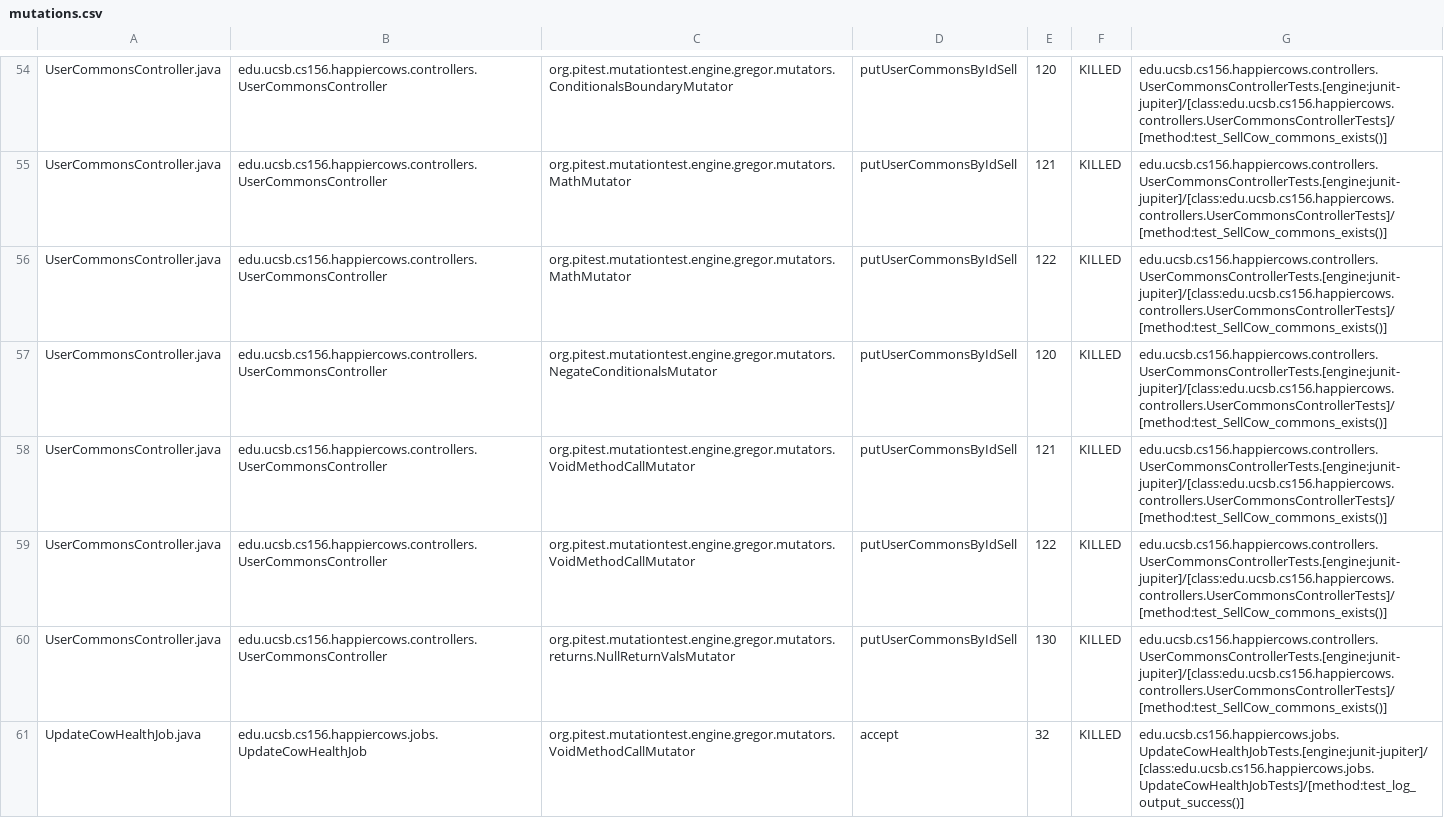
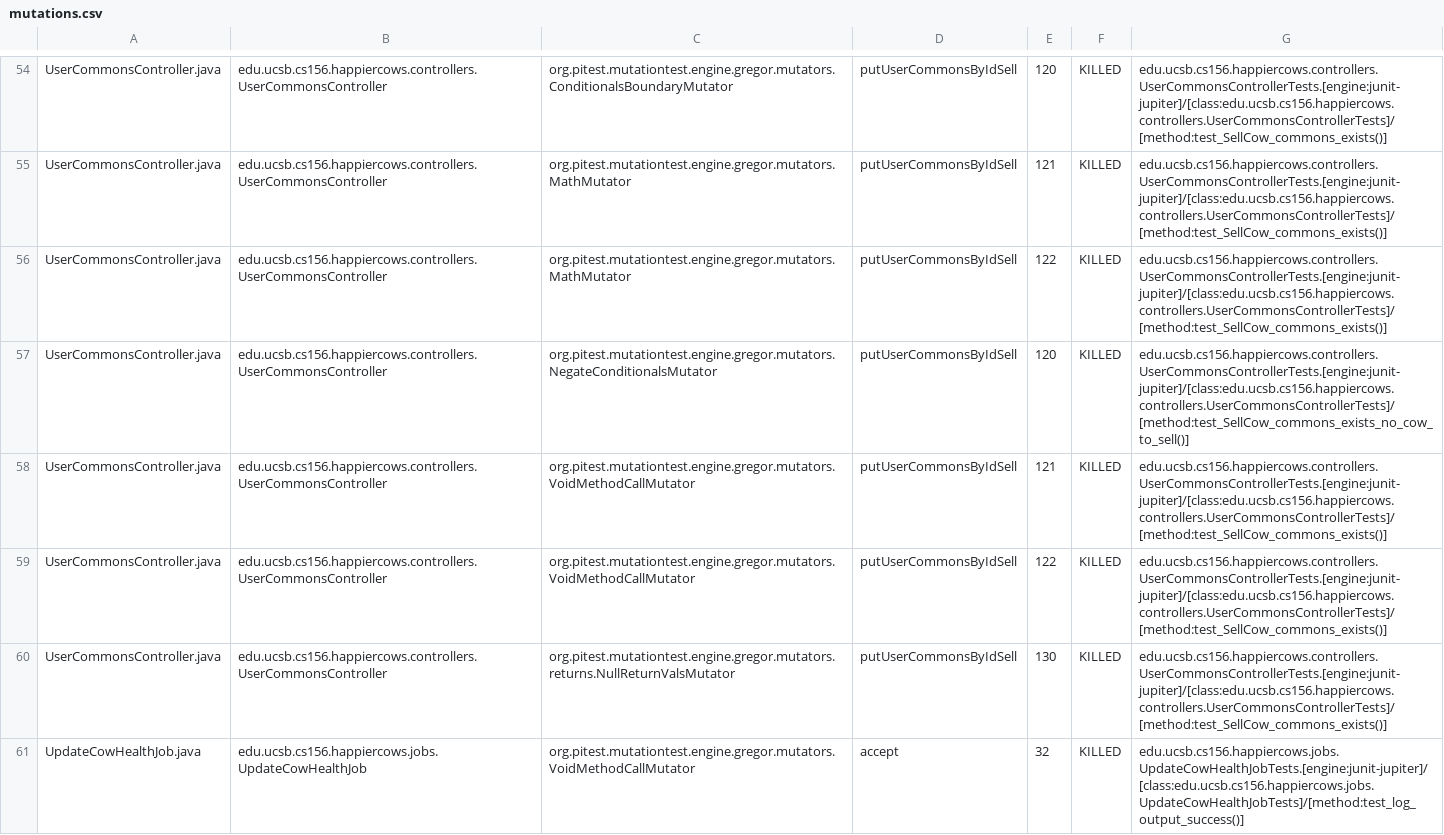
Before and after one commit to ucsb-cs156-s23/proj-happycows-s23-6pm-2, a CSV file: prs/35/pitest/mutations.csv, drawn as a sheet; only a part is shown, gaps mark what is left out; the diff covers the shown part only.

Commit message:
Deploying to gh-pages from @ ucsb-cs156-s23/proj-happycows-s23-6pm-2@1ce9cca2cbe526451bcbd9b05e49bbe8a4582c04 🚀

```diff
--- a/prs/35/pitest/mutations.csv
+++ b/prs/35/pitest/mutations.csv
@@ -56,3 +56,3 @@ UserCommonsController.java,edu.ucsb.cs156.happiercows.controllers.UserCommonsCon
 UserCommonsController.java,edu.ucsb.cs156.happiercows.controllers.UserCommonsController,org.pitest.mutationtest.engine.gregor.mutators.MathMutator,putUserCommonsByIdSell,122,KILLED,edu.ucsb.cs156.happiercows.controllers.UserCommonsControllerTests.[engine:junit-jupiter]/[class:edu.ucsb.cs156.happiercows.controllers.UserCommonsControllerTests]/[method:test_SellCow_commons_exists()]
-UserCommonsController.java,edu.ucsb.cs156.happiercows.controllers.UserCommonsController,org.pitest.mutationtest.engine.gregor.mutators.NegateConditionalsMutator,putUserCommonsByIdSell,120,KILLED,edu.ucsb.cs156.happiercows.controllers.UserCommonsControllerTests.[engine:junit-jupiter]/[class:edu.ucsb.cs156.happiercows.controllers.UserCommonsControllerTests]/[method:test_SellCow_commons_exists()]
+UserCommonsController.java,edu.ucsb.cs156.happiercows.controllers.UserCommonsController,org.pitest.mutationtest.engine.gregor.mutators.NegateConditionalsMutator,putUserCommonsByIdSell,120,KILLED,edu.ucsb.cs156.happiercows.controllers.UserCommonsControllerTests.[engine:junit-jupiter]/[class:edu.ucsb.cs156.happiercows.controllers.UserCommonsControllerTests]/[method:test_SellCow_commons_exists_no_cow_to_sell()]
 UserCommonsController.java,edu.ucsb.cs156.happiercows.controllers.UserCommonsController,org.pitest.mutationtest.engine.gregor.mutators.VoidMethodCallMutator,putUserCommonsByIdSell,121,KILLED,edu.ucsb.cs156.happiercows.controllers.UserCommonsControllerTests.[engine:junit-jupiter]/[class:edu.ucsb.cs156.happiercows.controllers.UserCommonsControllerTests]/[method:test_SellCow_commons_exists()]
```
Also changed, not shown: 28 edited cells elsewhere in this file, 22 other files.
